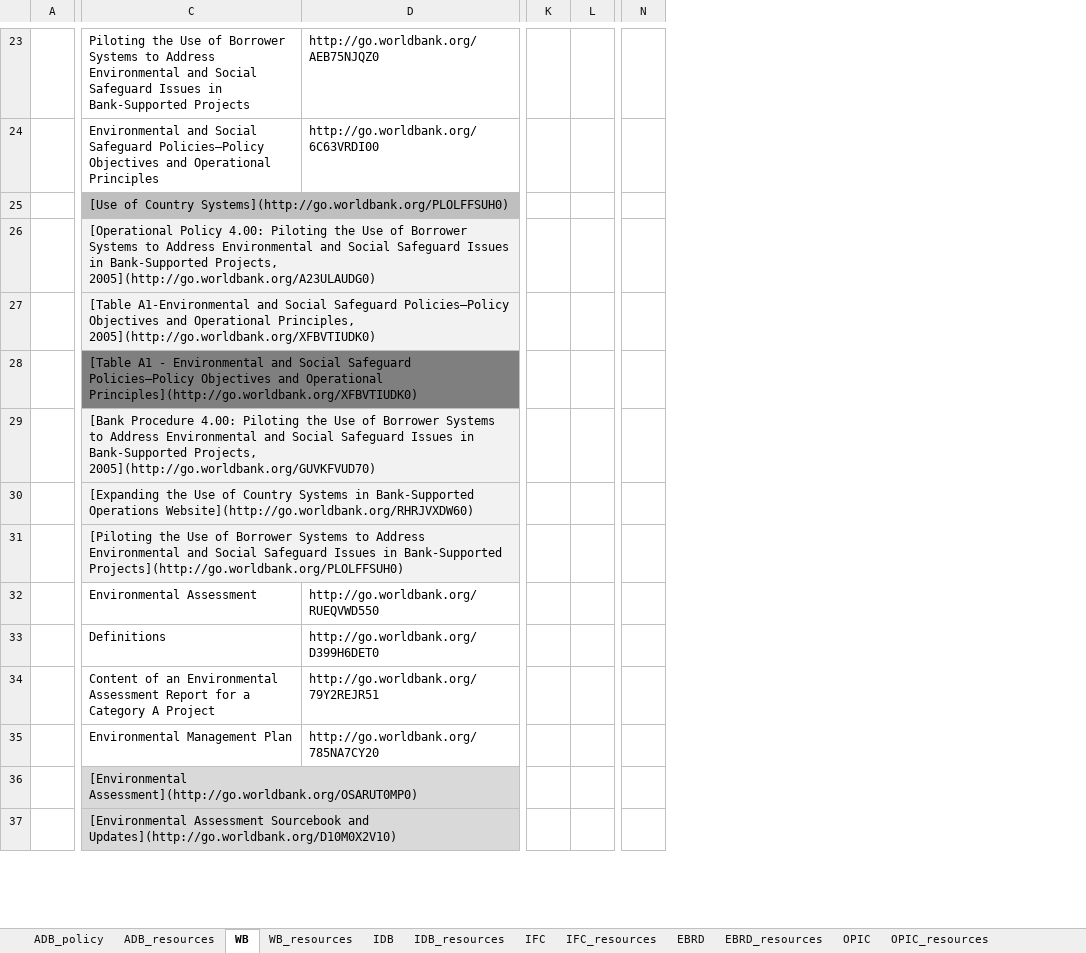
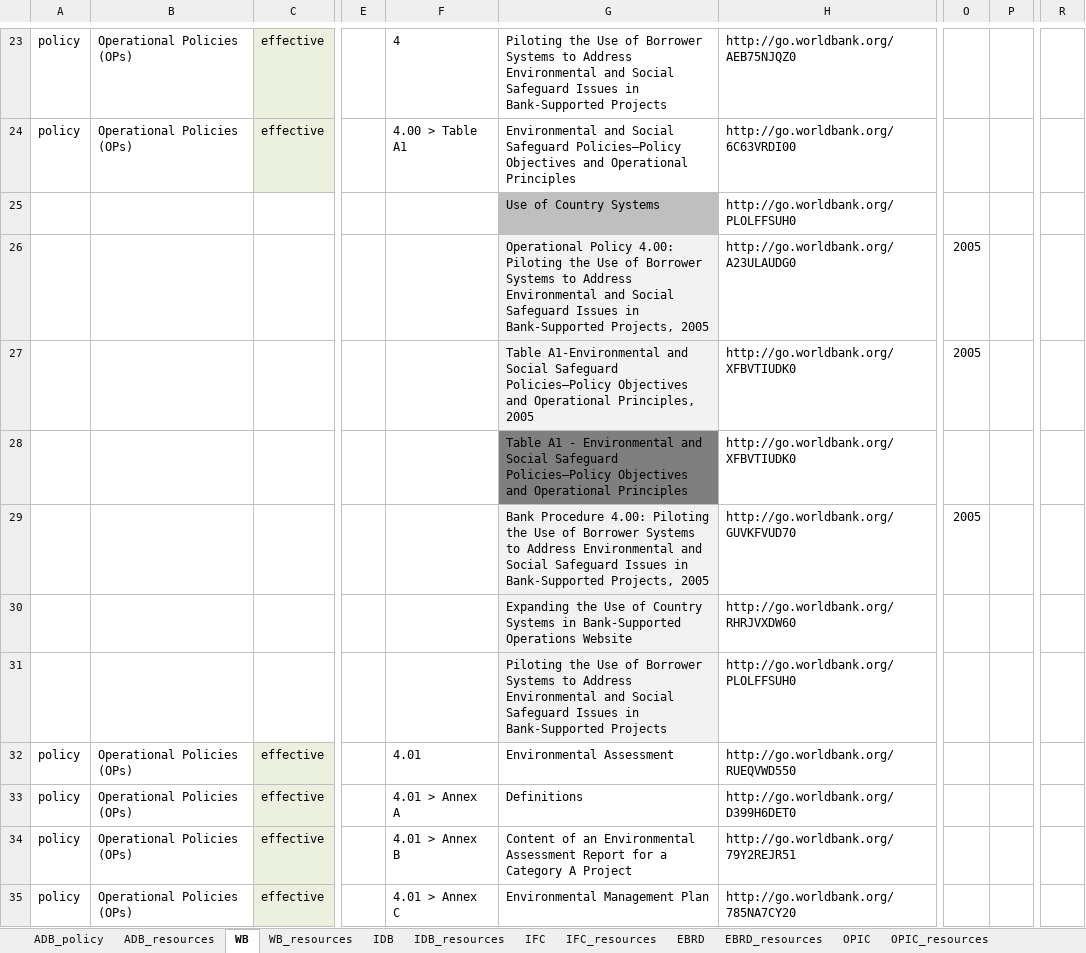
Before and after one commit to aaronkyle/social-development, an Excel workbook: context/social-policy_ifi.xlsx, sheet WB, drawn as a sheet; only a part is shown, gaps mark what is left out; values as stored, in another font and other column widths than the file's, no borders; removed rows and columns are numbered as before the commit, all else as after; rows hold the shown columns only; the diff covers the shown part only; the diff names each change by its address in the sheet, - before the commit and + after, or states it on an @@ line.

```diff
--- a/context/social-policy_ifi.xlsx (sheet WB)
+++ b/context/social-policy_ifi.xlsx (sheet WB)
-column A, empty
+column A, rows 23-24: policy | policy; rows 32-35: all policy
+column B, rows 23-24: Operational Policies (OPs) | Operational Policies (OPs); rows 32-35: all Operational Policies (OPs)
+column C, rows 23-24: effective | effective; rows 32-35: all effective
+column E, empty
+column F, rows 23-24: 4 | 4.00 > Table A1; rows 32-35: 4.01 | 4.01 > Annex A | 4.01 > Annex B | 4.01 > Annex C
-column K, empty
-column L, empty
+column O, empty
+column P, empty
-column N, empty
+column R, empty
-row 25:  | [Use of Country Systems](http://go.worldbank.org/PLOLFFSUH0)
-row 26:  | [Operational Policy 4.00: Piloting the Use of Borrower Systems to Address Environmental and Social Safeguard Issues in Bank-Supported Projects, 2005](http://go.worldbank.org/A23ULAUDG0)
-row 27:  | [Table A1-Environmental and Social Safeguard Policies—Policy Objectives and Operational Principles, 2005](http://go.worldbank.org/XFBVTIUDK0)
-row 28:  | [Table A1 - Environmental and Social Safeguard Policies—Policy Objectives and Operational Principles](http://go.worldbank.org/XFBVTIUDK0)
-row 29:  | [Bank Procedure 4.00: Piloting the Use of Borrower Systems to Address Environmental and Social Safeguard Issues in Bank-Supported Projects, 2005](http://go.worldbank.org/GUVKFVUD70)
-row 30:  | [Expanding the Use of Country Systems in Bank-Supported Operations Website](http://go.worldbank.org/RHRJVXDW60)
-row 31:  | [Piloting the Use of Borrower Systems to Address Environmental and Social Safeguard Issues in Bank-Supported Projects](http://go.worldbank.org/PLOLFFSUH0)
+row 25:  |  |  |  |  | Use of Country Systems | http://go.worldbank.org/PLOLFFSUH0
+row 26:  |  |  |  |  | Operational Policy 4.00: Piloting the Use of Borrower Systems to Address Environmental and Social Safeguard Issues in Bank-Supported Projects, 2005 | http://go.worldbank.org/A23ULAUDG0 | 2005
+row 27:  |  |  |  |  | Table A1-Environmental and Social Safeguard Policies—Policy Objectives and Operational Principles, 2005 | http://go.worldbank.org/XFBVTIUDK0 | 2005
+row 28:  |  |  |  |  | Table A1 - Environmental and Social Safeguard Policies—Policy Objectives and Operational Principles | http://go.worldbank.org/XFBVTIUDK0
+row 29:  |  |  |  |  | Bank Procedure 4.00: Piloting the Use of Borrower Systems to Address Environmental and Social Safeguard Issues in Bank-Supported Projects, 2005 | http://go.worldbank.org/GUVKFVUD70 | 2005
+row 30:  |  |  |  |  | Expanding the Use of Country Systems in Bank-Supported Operations Website | http://go.worldbank.org/RHRJVXDW60
+row 31:  |  |  |  |  | Piloting the Use of Borrower Systems to Address Environmental and Social Safeguard Issues in Bank-Supported Projects | http://go.worldbank.org/PLOLFFSUH0
-row 36:  | [Environmental Assessment](http://go.worldbank.org/OSARUT0MP0)
-row 37:  | [Environmental Assessment Sourcebook and Updates](http://go.worldbank.org/D10M0X2V10)
```
Also changed, not shown: 31 added rows, 29 removed rows, 16 edited cells and cell formats elsewhere in this sheet, sheet ADB_policy, sheet ADB_resources.
